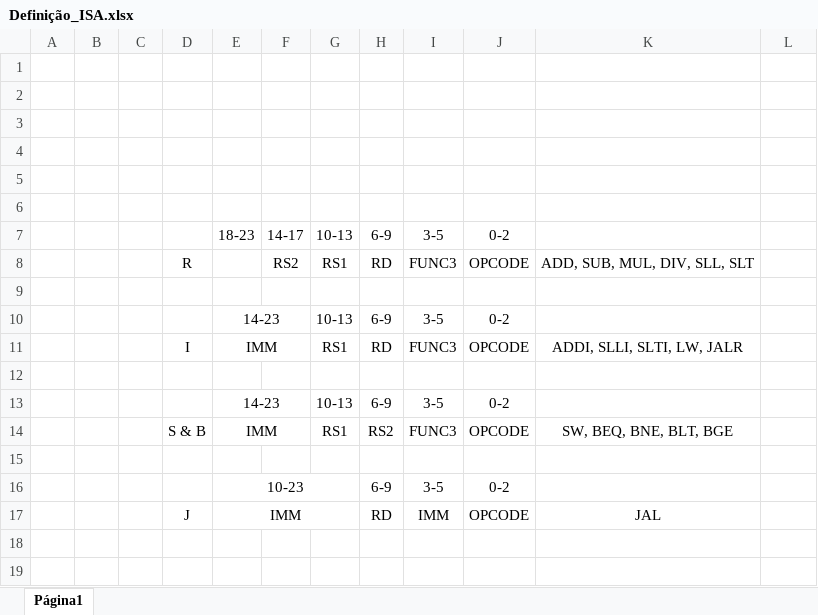
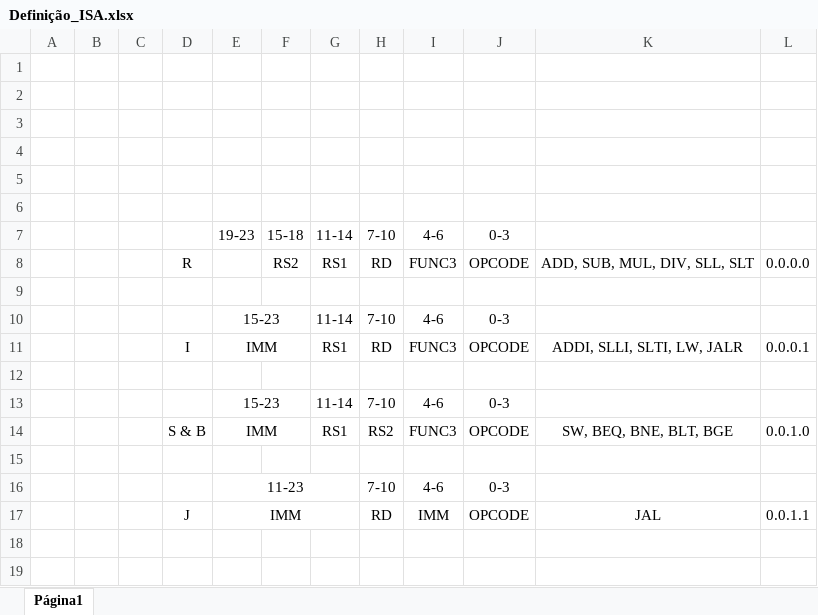
Before and after one commit to rafaklugee/projetosdigitais, an Excel workbook: Definição_ISA.xlsx, sheet Página1, drawn as a sheet; only a part is shown; values as stored, in another font and other column widths than the file's, no borders; removed rows and columns are numbered as before the commit, all else as after; the diff names each change by its address in the sheet, - before the commit and + after, or states it on an @@ line.

Commit message:
media err

```diff
--- a/Definição_ISA.xlsx (sheet Página1)
+++ b/Definição_ISA.xlsx (sheet Página1)
-row 7:  |  |  |  | 18-23 | 14-17 | 10-13 | 6-9 | 3-5 | 0-2
+row 7:  |  |  |  | 19-23 | 15-18 | 11-14 | 7-10 | 4-6 | 0-3
-L8: (empty)
+L8: 0.0.0.0
-row 10:  |  |  |  | 14-23 |  | 10-13 | 6-9 | 3-5 | 0-2
+row 10:  |  |  |  | 15-23 |  | 11-14 | 7-10 | 4-6 | 0-3
-L11: (empty)
+L11: 0.0.0.1
-row 13:  |  |  |  | 14-23 |  | 10-13 | 6-9 | 3-5 | 0-2
+row 13:  |  |  |  | 15-23 |  | 11-14 | 7-10 | 4-6 | 0-3
-L14: (empty)
+L14: 0.0.1.0
-row 16:  |  |  |  | 10-23 |  |  | 6-9 | 3-5 | 0-2
+row 16:  |  |  |  | 11-23 |  |  | 7-10 | 4-6 | 0-3
-L17: (empty)
+L17: 0.0.1.1
```
